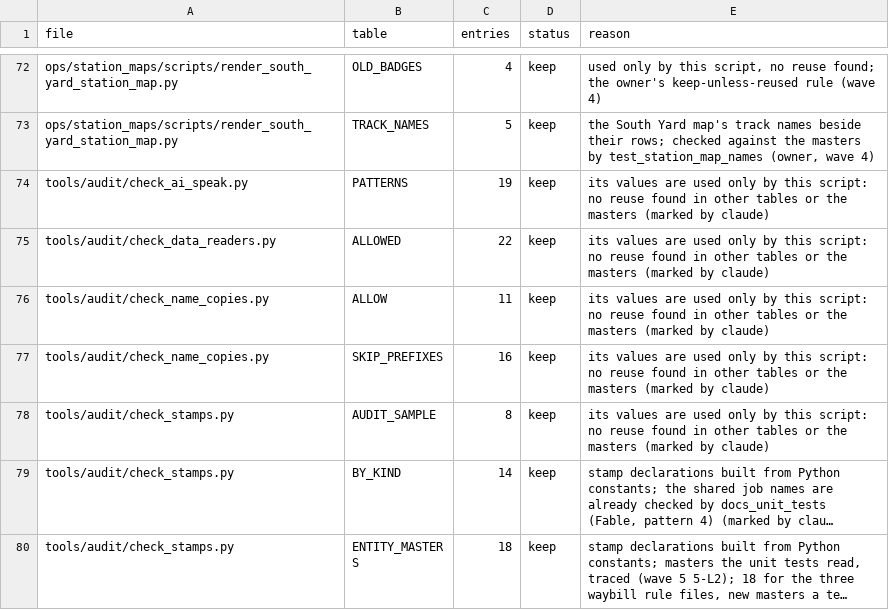
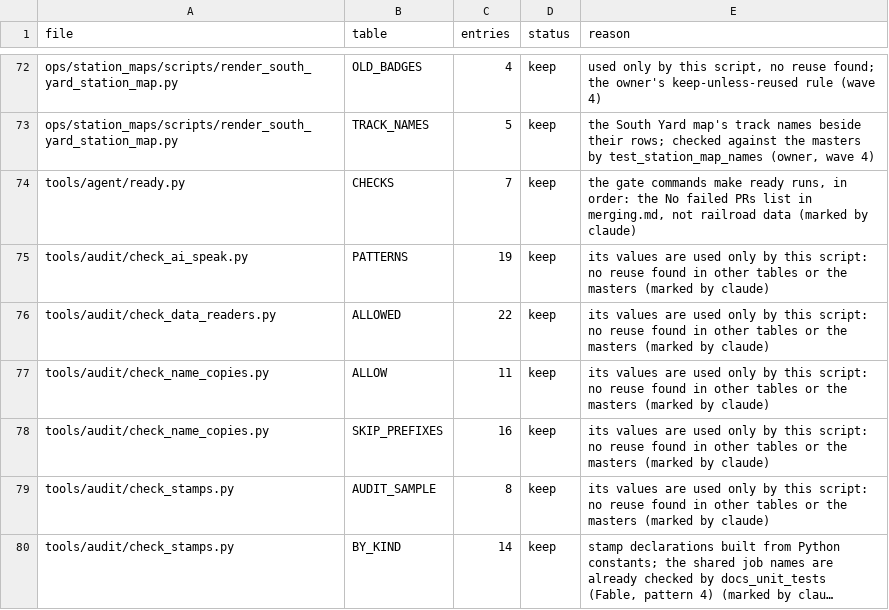
Before and after one commit to lnevo/hart, a CSV file: tools/audit/hand_tables.csv, drawn as a sheet; only a part is shown, gaps mark what is left out; the shorter side is filled out with more unchanged rows; long unchanged cells end in …; the diff names each change by its address in the sheet, - before the commit and + after, or states it on an @@ line.

```diff
--- a/tools/audit/hand_tables.csv
+++ b/tools/audit/hand_tables.csv
+row 74: tools/agent/ready.py | CHECKS | 7 | keep | the gate commands make ready runs, in order: the No failed PRs list in merging.md, not railroad data (marked by claude)
```
Also changed, not shown: 1 other file.
